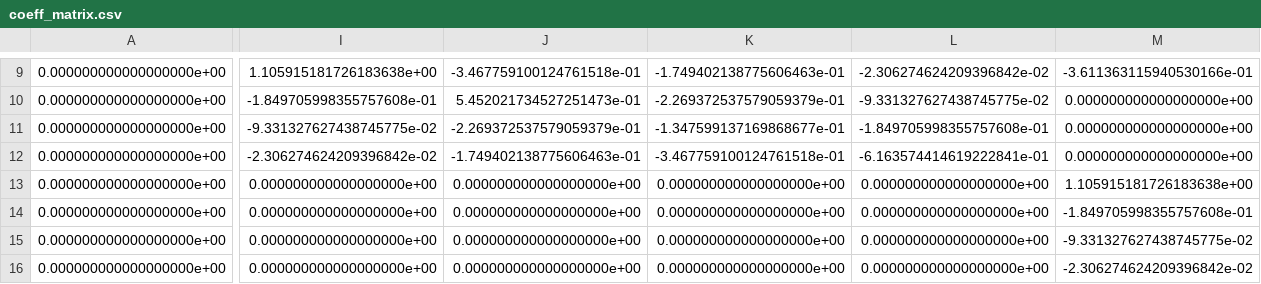
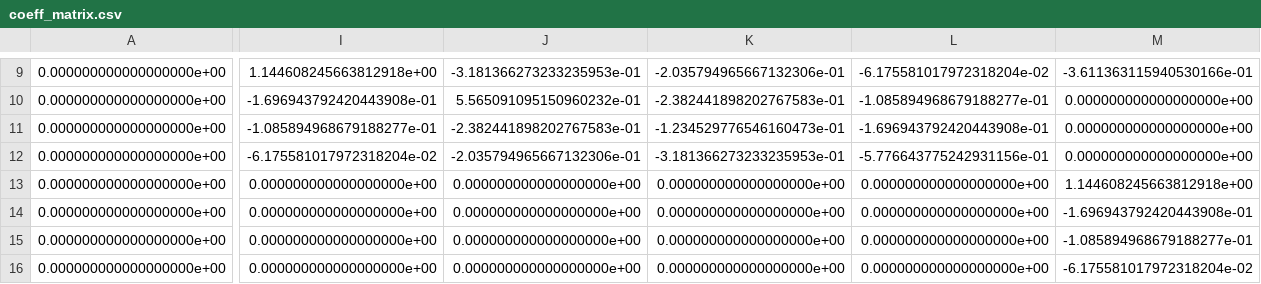
Before and after one commit to ddwooten/NE255, a CSV file: HW2/coeff_matrix.csv, drawn as a sheet; only a part is shown, gaps mark what is left out; the diff covers the shown part only; the diff names each change by its address in the sheet, - before the commit and + after, or states it on an @@ line.

```diff
--- a/HW2/coeff_matrix.csv
+++ b/HW2/coeff_matrix.csv
-I9: 1.105915181726183638e+00
+I9: 1.144608245663812918e+00
-J9: -3.467759100124761518e-01
+J9: -3.181366273233235953e-01
-K9: -1.749402138775606463e-01
+K9: -2.035794965667132306e-01
-L9: -2.306274624209396842e-02
+L9: -6.175581017972318204e-02
-I10: -1.849705998355757608e-01
+I10: -1.696943792420443908e-01
-J10: 5.452021734527251473e-01
+J10: 5.565091095150960232e-01
-K10: -2.269372537579059379e-01
+K10: -2.382441898202767583e-01
-L10: -9.331327627438745775e-02
+L10: -1.085894968679188277e-01
-I11: -9.331327627438745775e-02
+I11: -1.085894968679188277e-01
-J11: -2.269372537579059379e-01
+J11: -2.382441898202767583e-01
-K11: -1.347599137169868677e-01
+K11: -1.234529776546160473e-01
-L11: -1.849705998355757608e-01
+L11: -1.696943792420443908e-01
-I12: -2.306274624209396842e-02
+I12: -6.175581017972318204e-02
-J12: -1.749402138775606463e-01
+J12: -2.035794965667132306e-01
-K12: -3.467759100124761518e-01
+K12: -3.181366273233235953e-01
-L12: -6.163574414619222841e-01
+L12: -5.776643775242931156e-01
-M13: 1.105915181726183638e+00
+M13: 1.144608245663812918e+00
-M14: -1.849705998355757608e-01
+M14: -1.696943792420443908e-01
-M15: -9.331327627438745775e-02
+M15: -1.085894968679188277e-01
-M16: -2.306274624209396842e-02
+M16: -6.175581017972318204e-02
```
Also changed, not shown: 112 edited cells elsewhere in this file, 6 other files.
